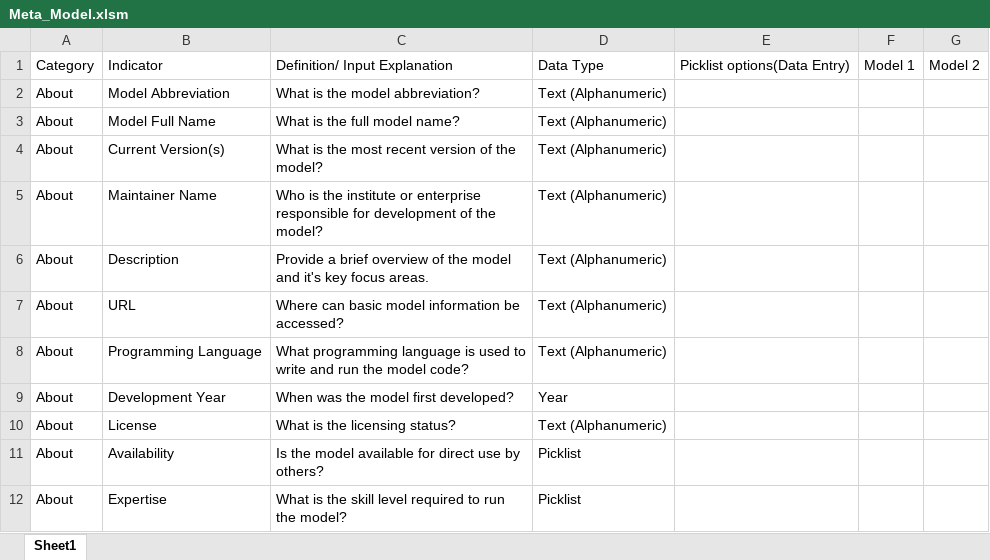
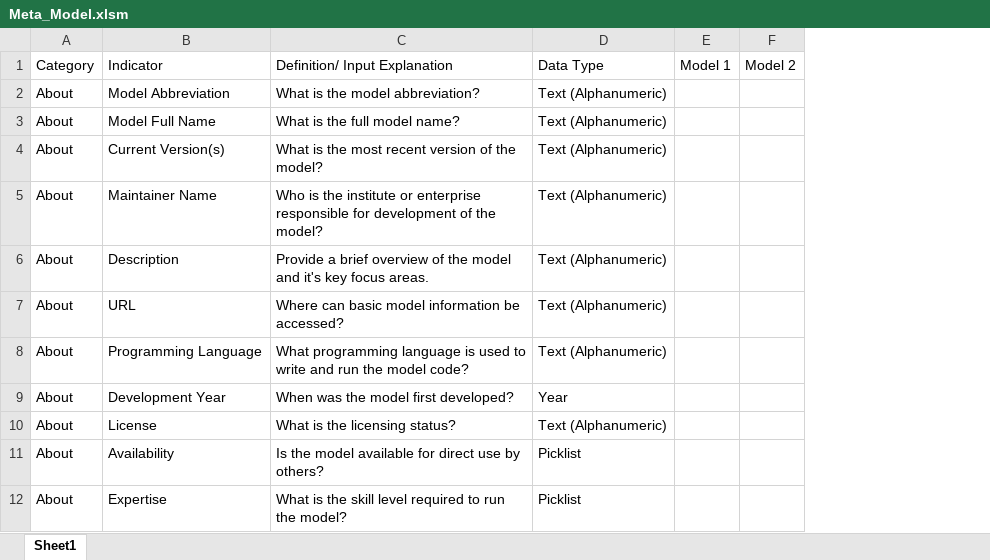
Before and after one commit to Vizzuality/emissions-scenario-portal, an Excel workbook: public/Meta_Model.xlsm, sheet Sheet1, drawn as a sheet; only a part is shown; values as stored, in another font and other column widths than the file's, no borders; table styles not drawn; the diff names each change by its address in the sheet, - before the commit and + after, or states it on an @@ line.

Commit message:
Updates excel template files

```diff
--- a/public/Meta_Model.xlsm (sheet Sheet1)
+++ b/public/Meta_Model.xlsm (sheet Sheet1)
-column E, row 1: Picklist options(Data Entry)
```
